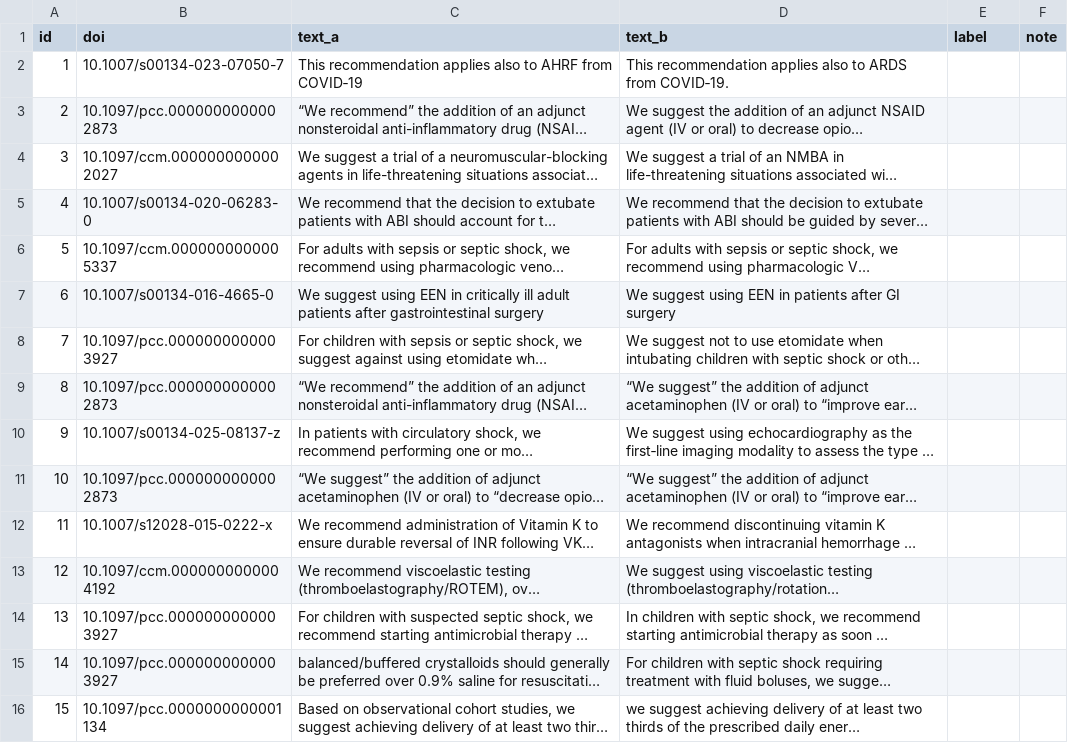
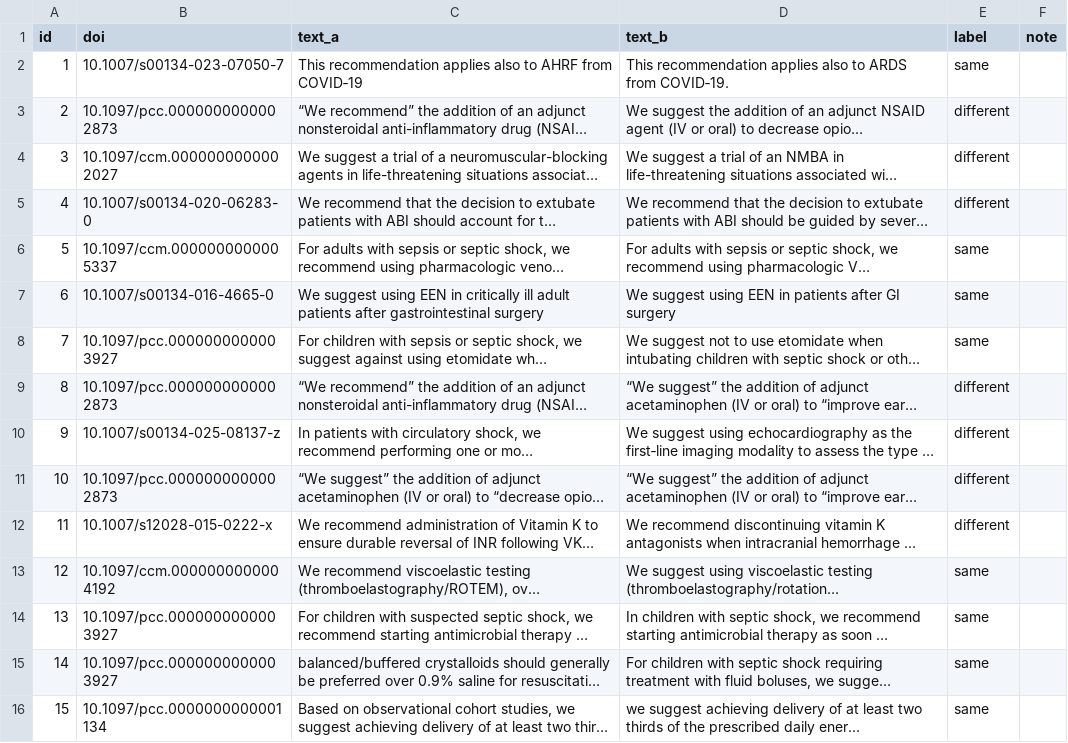
Before and after one commit to JulianKlug/evident, a CSV file: corpus/dedup/audit/human_sample.csv, drawn as a sheet; long unchanged cells end in …; the diff names each change by its address in the sheet, - before the commit and + after, or states it on an @@ line.

Commit message:
Freeze two-judge verdicts and record human labels
Spec §5 item 6: split pairs stay distinct, so 177 duplicate pairs
remain of 198 under the majority rule. human_sample.csv holds the
reviewer's labels of the 15-pair check.

```diff
--- a/corpus/dedup/audit/human_sample.csv
+++ b/corpus/dedup/audit/human_sample.csv
-E2 (label): (empty)
+E2 (label): same
-E3:E5 (label): (empty)
+E3:E5 (label): different
-E6:E8 (label): (empty)
+E6:E8 (label): same
-E9:E12 (label): (empty)
+E9:E12 (label): different
-E13:E16 (label): (empty)
+E13:E16 (label): same
```
Also changed, not shown: 5 other files.
